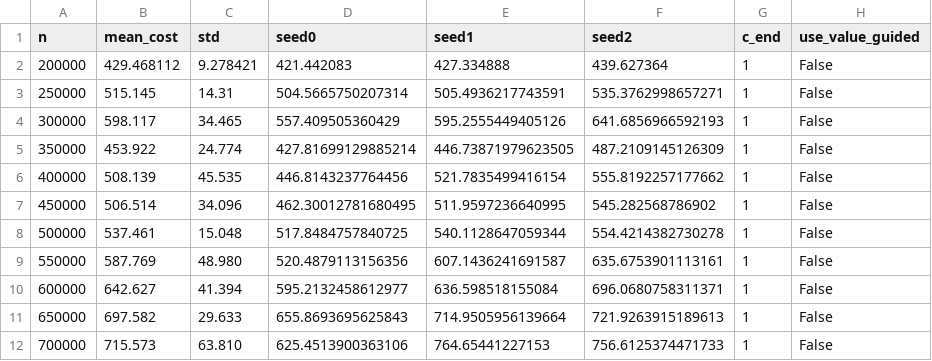
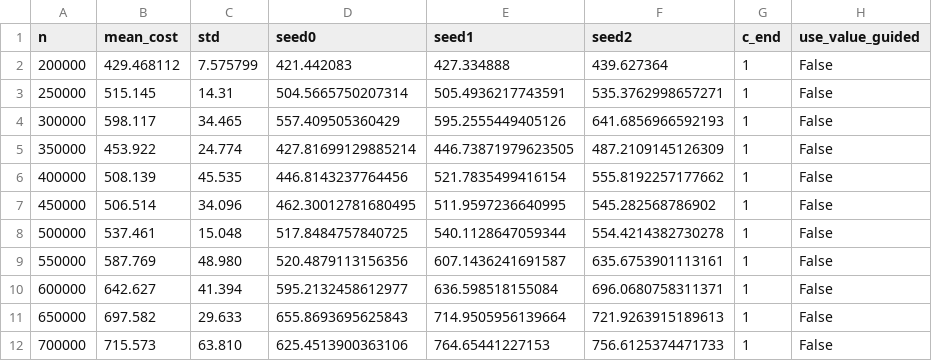
Before and after one commit to nina-alexandra-p/stochastic-online-sorting, a CSV file: aos_large_n_avg_over_seeds.csv, drawn as a sheet.

Commit message:
Update aos_large_n_avg_over_seeds.csv

```diff
--- a/aos_large_n_avg_over_seeds.csv
+++ b/aos_large_n_avg_over_seeds.csv
@@ -1,3 +1,3 @@
 n,mean_cost,std,seed0,seed1,seed2,c_end,use_value_guided
-200000,429.468112,9.278421,421.442083,427.334888,439.627364,1,False
+200000,429.468112,7.575799,421.442083,427.334888,439.627364,1,False
 250000,515.145,14.31,504.5665750207314,505.4936217743591,535.3762998657271,1,False
```
